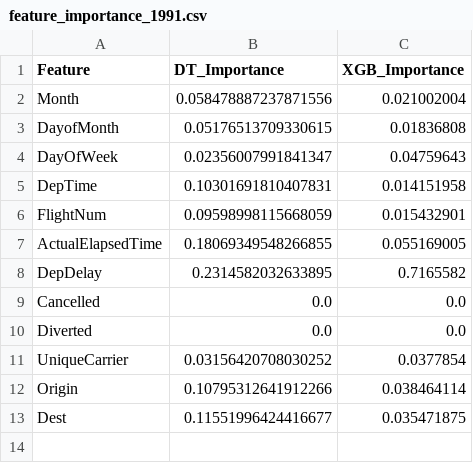
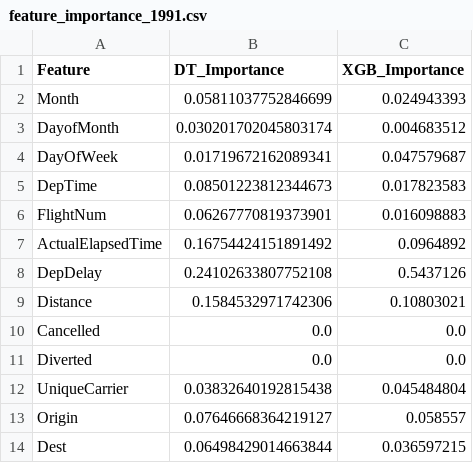
Before and after one commit to AakBak/Air-Flight-on-Time-BI-POV, a CSV file: feature_importance/feature_importance_1991.csv, drawn as a sheet.

```diff
--- a/feature_importance/feature_importance_1991.csv
+++ b/feature_importance/feature_importance_1991.csv
@@ -1,13 +1,14 @@
 Feature,DT_Importance,XGB_Importance
-Month,0.058478887237871556,0.021002004
-DayofMonth,0.05176513709330615,0.01836808
-DayOfWeek,0.02356007991841347,0.04759643
-DepTime,0.10301691810407831,0.014151958
-FlightNum,0.09598998115668059,0.015432901
-ActualElapsedTime,0.18069349548266855,0.055169005
-DepDelay,0.2314582032633895,0.7165582
+Month,0.05811037752846699,0.024943393
+DayofMonth,0.030201702045803174,0.004683512
+DayOfWeek,0.01719672162089341,0.047579687
+DepTime,0.08501223812344673,0.017823583
+FlightNum,0.06267770819373901,0.016098883
+ActualElapsedTime,0.16754424151891492,0.0964892
+DepDelay,0.24102633807752108,0.5437126
+Distance,0.1584532971742306,0.10803021
 Cancelled,0.0,0.0
 Diverted,0.0,0.0
-UniqueCarrier,0.03156420708030252,0.0377854
-Origin,0.10795312641912266,0.038464114
-Dest,0.11551996424416677,0.035471875
+UniqueCarrier,0.03832640192815438,0.045484804
+Origin,0.07646668364219127,0.058557
+Dest,0.06498429014663844,0.036597215
```
Also changed, not shown: engineering/engineering_1991.csv, engineering/engineering_2001.csv, 23 other files.
